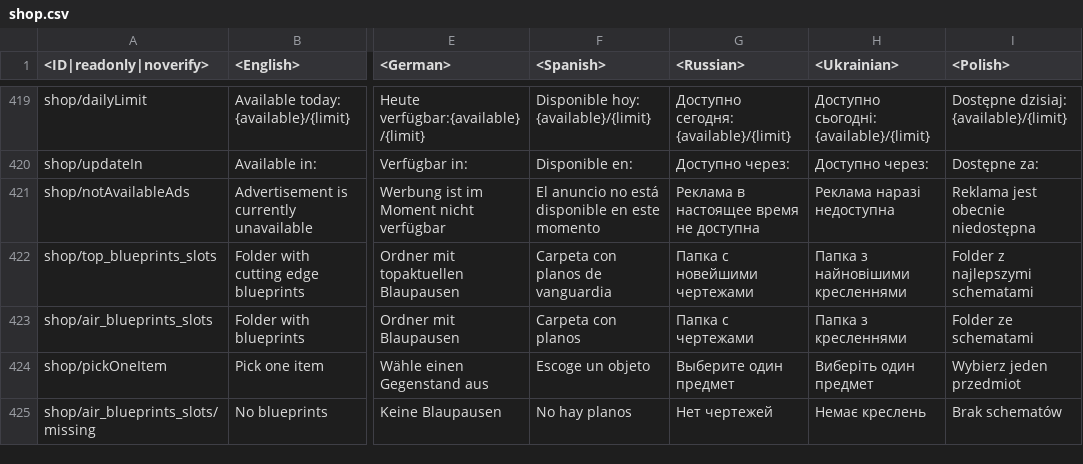
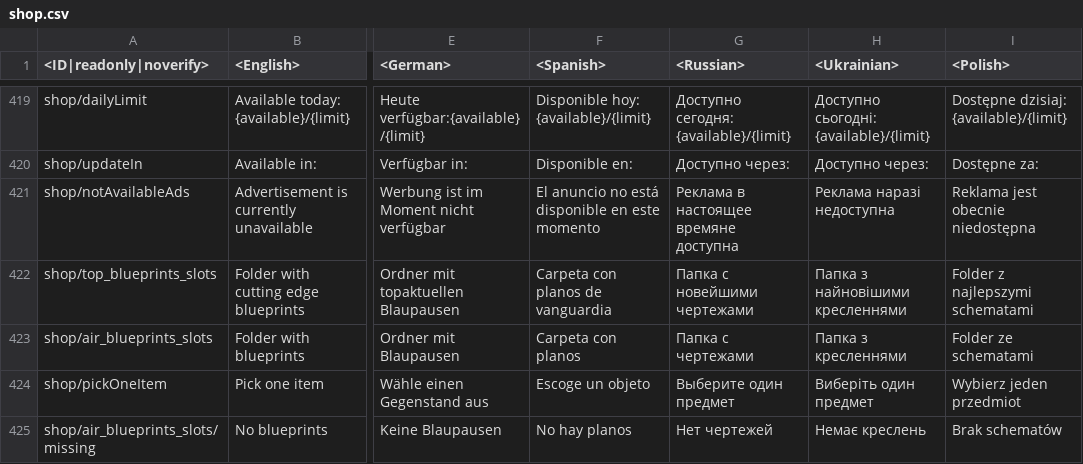
Before and after one commit to gszabi99/War-Thunder-Mobile-Datamine, a CSV file: lang.vromfs.bin_u/lang/shop.csv, drawn as a sheet; only a part is shown, gaps mark what is left out; the diff names each change by its address in the sheet, - before the commit and + after, or states it on an @@ line.

```diff
--- a/lang.vromfs.bin_u/lang/shop.csv
+++ b/lang.vromfs.bin_u/lang/shop.csv
-G421 (<Russian>): Реклама в настоящее время не доступна
+G421 (<Russian>): Реклама в настоящее времяне доступна
```
Also changed, not shown: lang.vromfs.bin_u/lang/menu_chat.csv, lang.vromfs.bin_u/lang/menu_multiplayer.csv, 20 other files.
